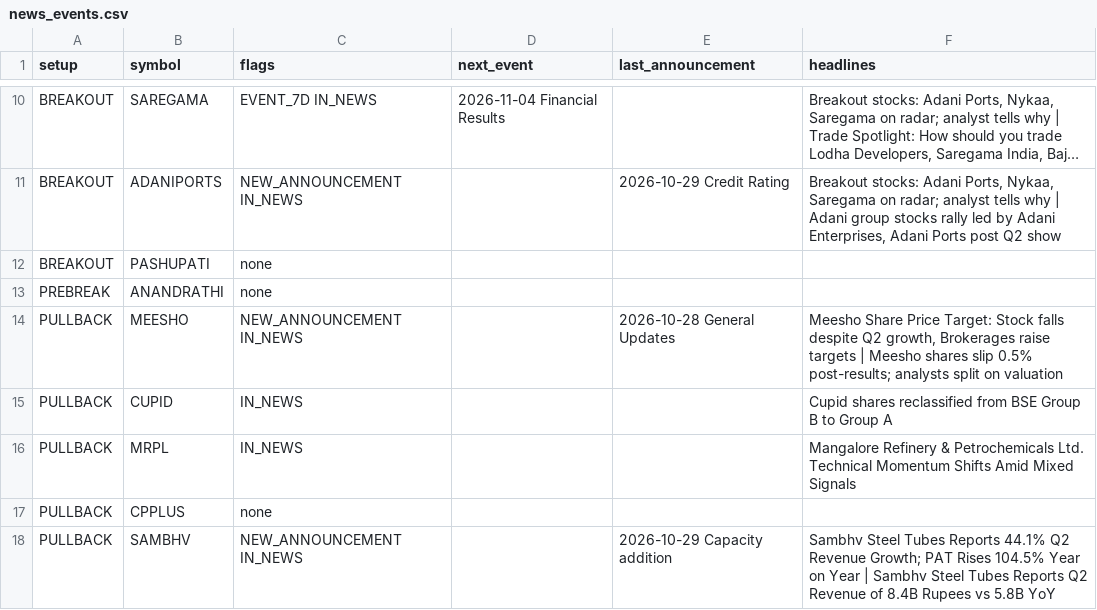
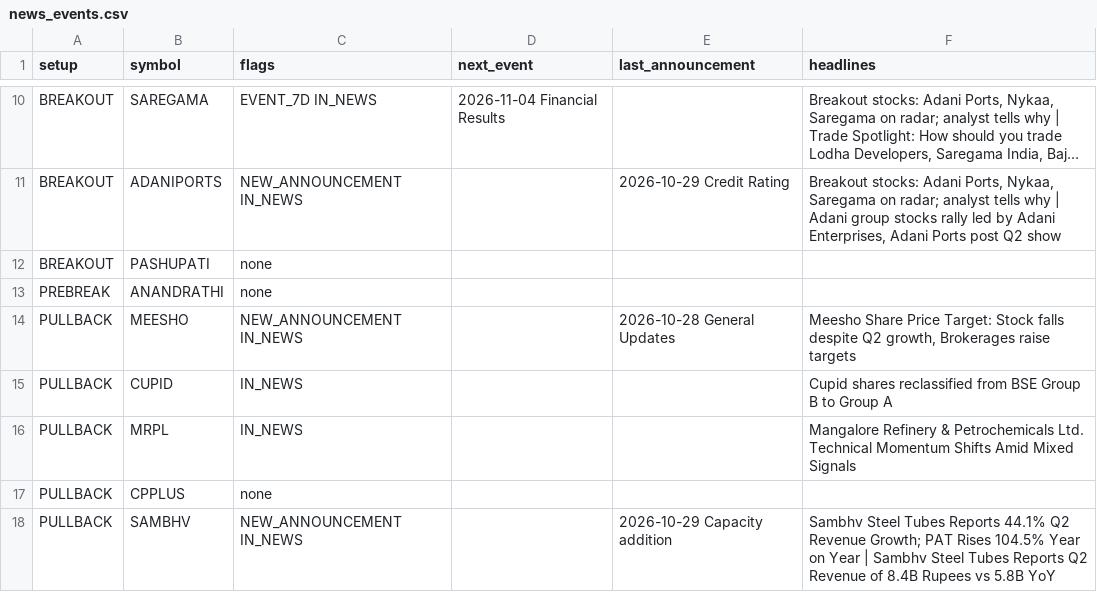
Before and after one commit to sufikipl-ops/swing-auto, a CSV file: out/news_events.csv, drawn as a sheet; only a part is shown, gaps mark what is left out; long unchanged cells end in …; the diff covers the shown part only.

```diff
--- a/out/news_events.csv
+++ b/out/news_events.csv
@@ -13,3 +13,3 @@ BREAKOUT,PASHUPATI,none,,,
 PREBREAK,ANANDRATHI,none,,,
-PULLBACK,MEESHO,NEW_ANNOUNCEMENT IN_NEWS,,2026-10-28 General Updates,"Meesho Share Price Target: Stock falls despite Q2 growth, Brokerages raise targets | Meesho shares slip 0.5% post-results; analysts split on valuation"
+PULLBACK,MEESHO,NEW_ANNOUNCEMENT IN_NEWS,,2026-10-28 General Updates,"Meesho Share Price Target: Stock falls despite Q2 growth, Brokerages raise targets"
 PULLBACK,CUPID,IN_NEWS,,,Cupid shares reclassified from BSE Group B to Group A
```
Also changed, not shown: 31 edited cells elsewhere in this file, docs/news_events.csv, 7 other files.
